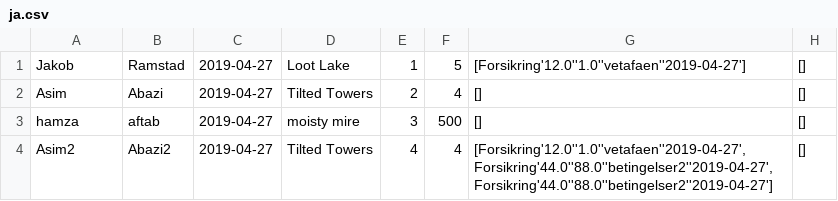
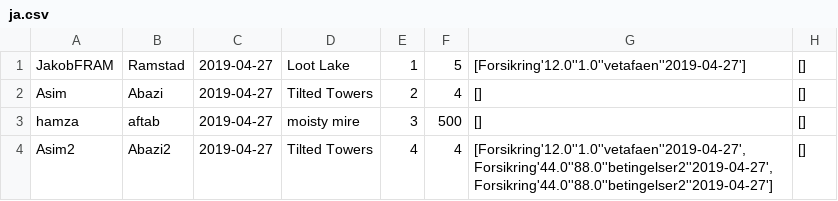
Before and after one commit to Asim-A/regsystem2019, a CSV file: ja.csv, drawn as a sheet.

```diff
--- a/ja.csv
+++ b/ja.csv
@@ -1,2 +1,2 @@
-"Jakob";"Ramstad";"2019-04-27";"Loot Lake";"1";"5";"[Forsikring'12.0''1.0''vetafaen''2019-04-27']";"[]"
+"JakobFRAM";"Ramstad";"2019-04-27";"Loot Lake";"1";"5";"[Forsikring'12.0''1.0''vetafaen''2019-04-27']";"[]"
 "Asim";"Abazi";"2019-04-27";"Tilted Towers";"2";"4";"[]";"[]"
```
Also changed, not shown: enda.csv, kundemedforsikring.csv, 8 other files.
